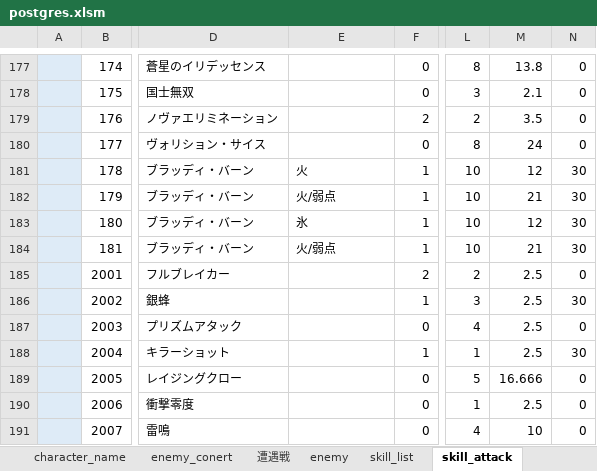
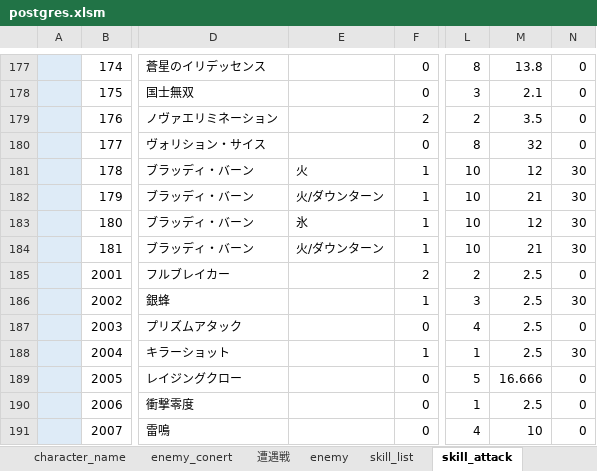
Before and after one commit to reliruleru00/hevburn, an Excel workbook: postgres.xlsm, sheet skill_attack, drawn as a sheet; only a part is shown, gaps mark what is left out; values as stored, in another font and other column widths than the file's, no borders; charts and pictures not drawn; the diff names each change by its address in the sheet, - before the commit and + after, or states it on an @@ line.

```diff
--- a/postgres.xlsm (sheet skill_attack)
+++ b/postgres.xlsm (sheet skill_attack)
-M180: 24
+M180: 32
-E182: 火/弱点
+E182: 火/ダウンターン
-E184: 火/弱点
+E184: 火/ダウンターン
```
Also changed, not shown: sheet skill_list, 2 other files.
